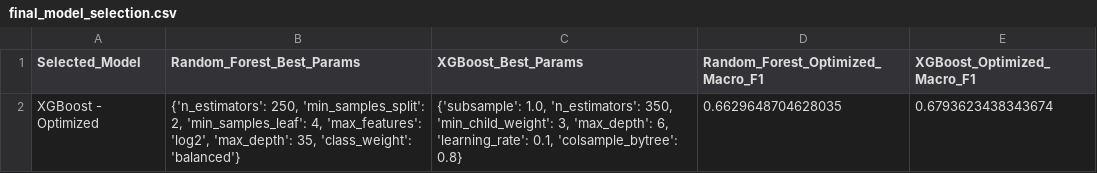
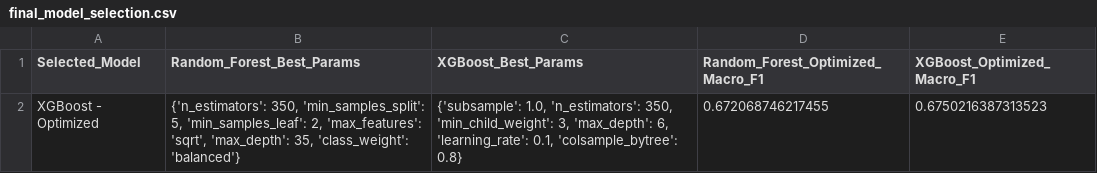
Before and after one commit to TharushiKarunarathne/US-Accidents-Severity-Prediction, a CSV file: outputs/reports/final_model_selection.csv, drawn as a sheet.

```diff
--- a/outputs/reports/final_model_selection.csv
+++ b/outputs/reports/final_model_selection.csv
@@ -1,2 +1,2 @@
 Selected_Model,Random_Forest_Best_Params,XGBoost_Best_Params,Random_Forest_Optimized_Macro_F1,XGBoost_Optimized_Macro_F1
-XGBoost - Optimized,"{'n_estimators': 250, 'min_samples_split': 2, 'min_samples_leaf': 4, 'max_features': 'log2', 'max_depth': 35, 'class_weight': 'balanced'}","{'subsample': 1.0, 'n_estimators': 350, 'min_child_weight': 3, 'max_depth': 6, 'learning_rate': 0.1, 'colsample_bytree': 0.8}",0.6629648704628035,0.6793623438343674
+XGBoost - Optimized,"{'n_estimators': 350, 'min_samples_split': 5, 'min_samples_leaf': 2, 'max_features': 'sqrt', 'max_depth': 35, 'class_weight': 'balanced'}","{'subsample': 1.0, 'n_estimators': 350, 'min_child_weight': 3, 'max_depth': 6, 'learning_rate': 0.1, 'colsample_bytree': 0.8}",0.672068746217455,0.6750216387313523
```
Also changed, not shown: outputs/reports/model_optimization_comparison.csv, outputs/reports/stage6_baseline_model_results.csv, 6 other files.
